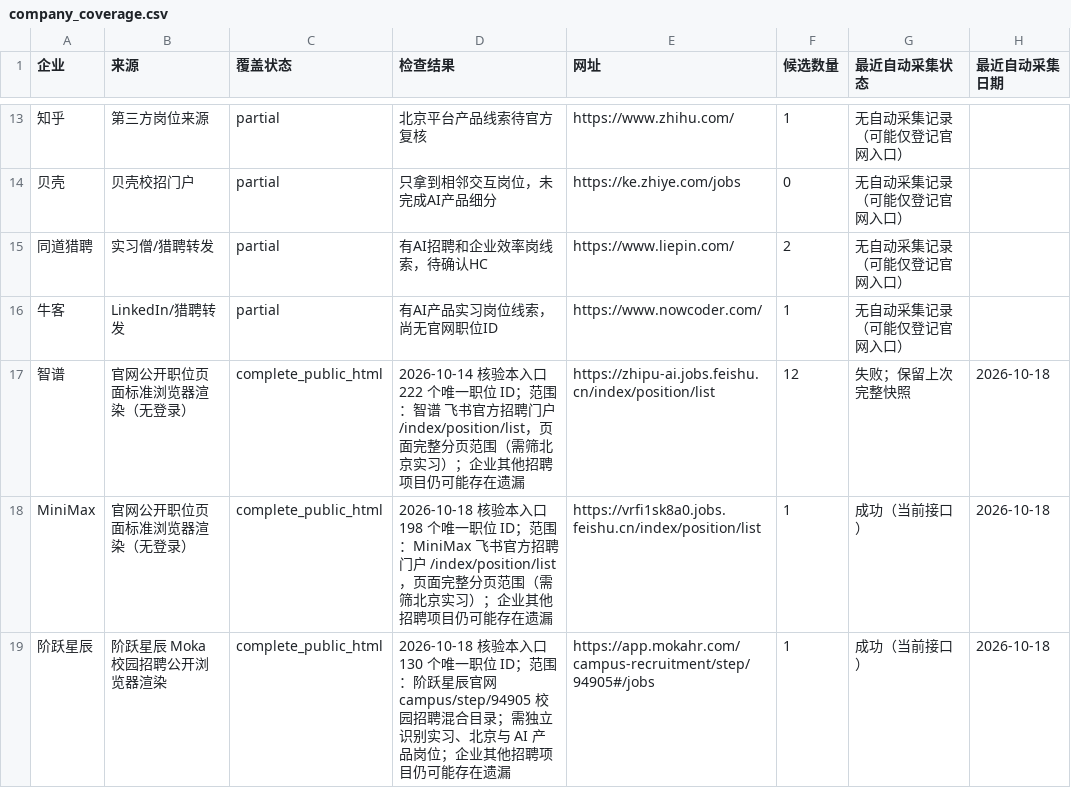
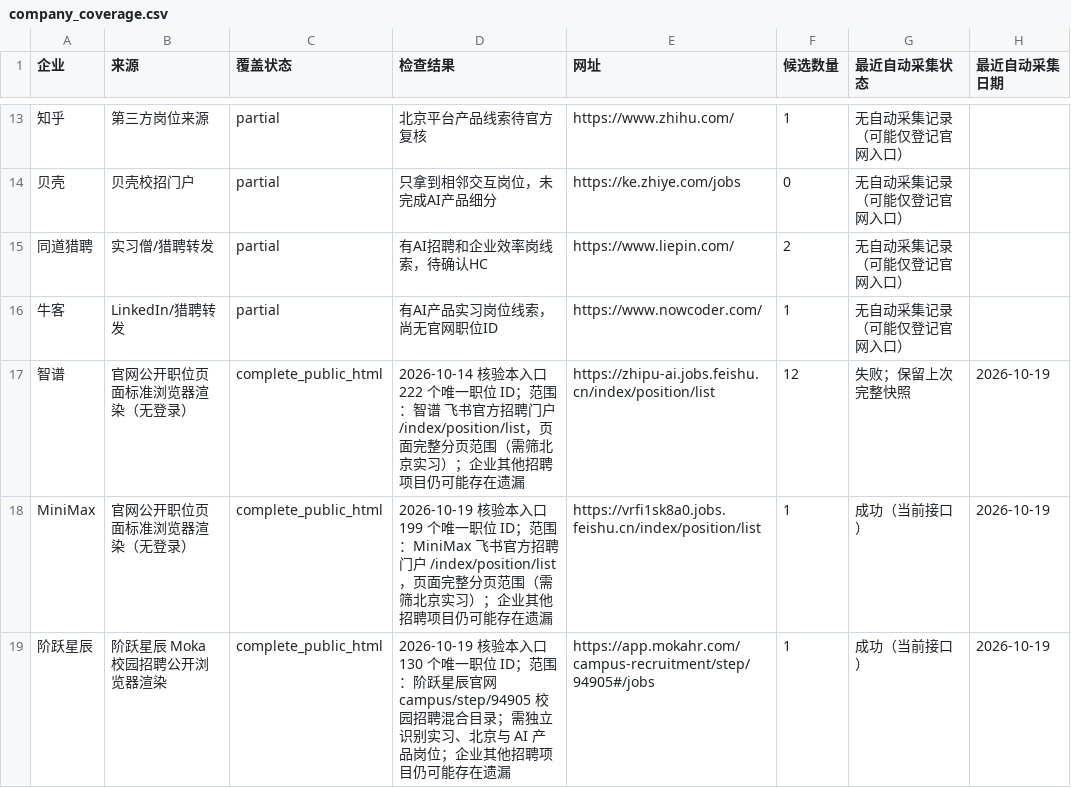
Before and after one commit to a853255726-liu/ai-product-intern-radar, a CSV file: company_coverage.csv, drawn as a sheet; only a part is shown, gaps mark what is left out; the diff covers the shown part only; the diff names each change by its address in the sheet, - before the commit and + after, or states it on an @@ line.

```diff
--- a/company_coverage.csv
+++ b/company_coverage.csv
-H17:H19 (最近自动采集日期): 2026-10-18
+H17:H19 (最近自动采集日期): 2026-10-19
-D18 (检查结果): 2026-10-18 核验本入口 198 个唯一职…
+D18 (检查结果): 2026-10-19 核验本入口 199 个唯一职…
-D19 (检查结果): 2026-10-18 核验本入…
+D19 (检查结果): 2026-10-19 核验本入…
```
Also changed, not shown: 52 edited cells elsewhere in this file, jobs.csv, 3 other files.
